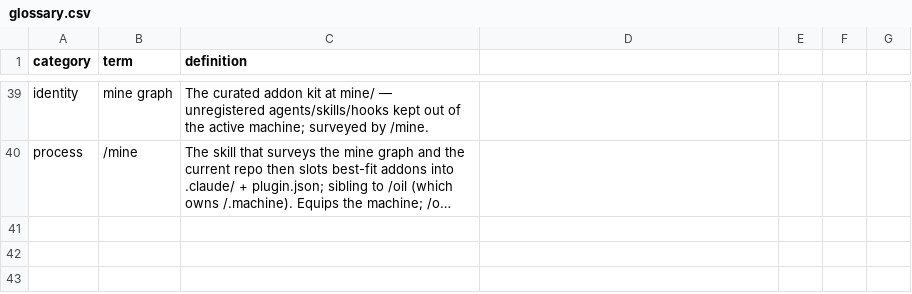
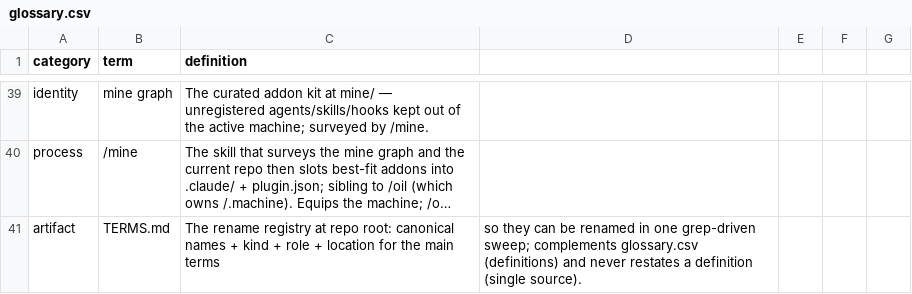
Before and after one commit to yesitsfebreeze/machine, a CSV file: .machine/glossary.csv, drawn as a sheet; only a part is shown, gaps mark what is left out; long unchanged cells end in …; the diff names each change by its address in the sheet, - before the commit and + after, or states it on an @@ line.

```diff
--- a/.machine/glossary.csv
+++ b/.machine/glossary.csv
+row 41: artifact | TERMS.md | The rename registry at repo root: canonical names + kind + role + location for the main terms | so they can be renamed in one grep-driven sweep; complements glossary.csv (definitions) and never restates a definition (single source).
```
